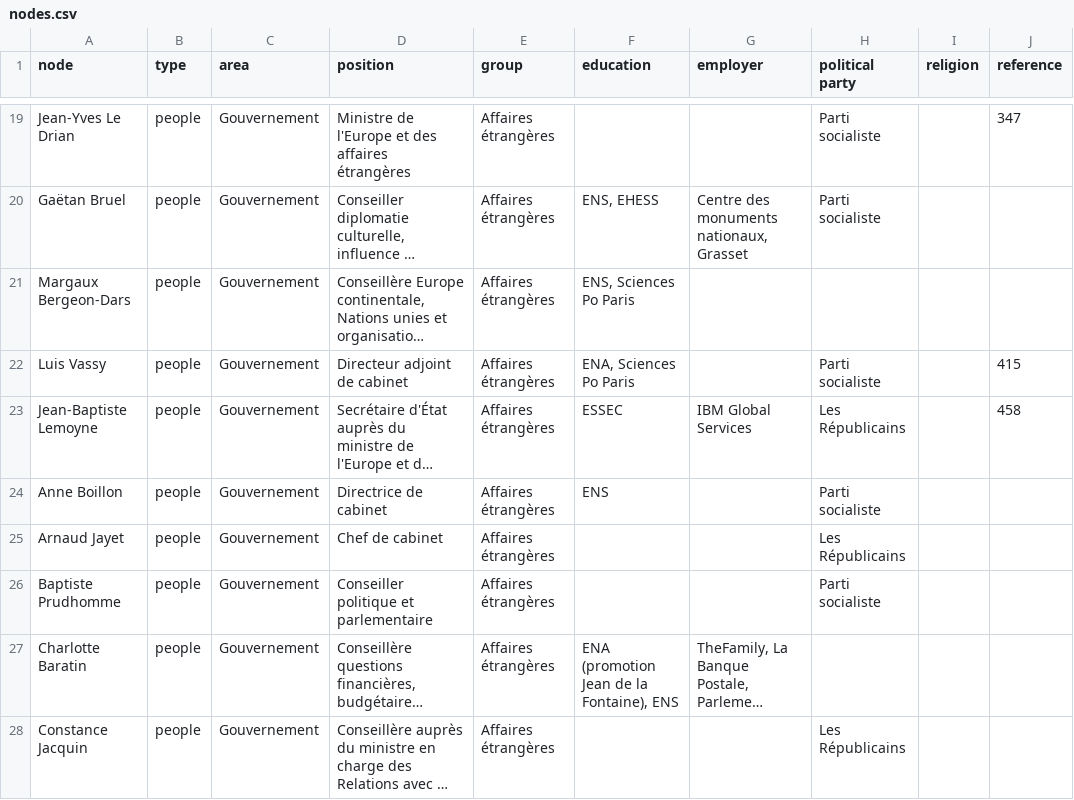
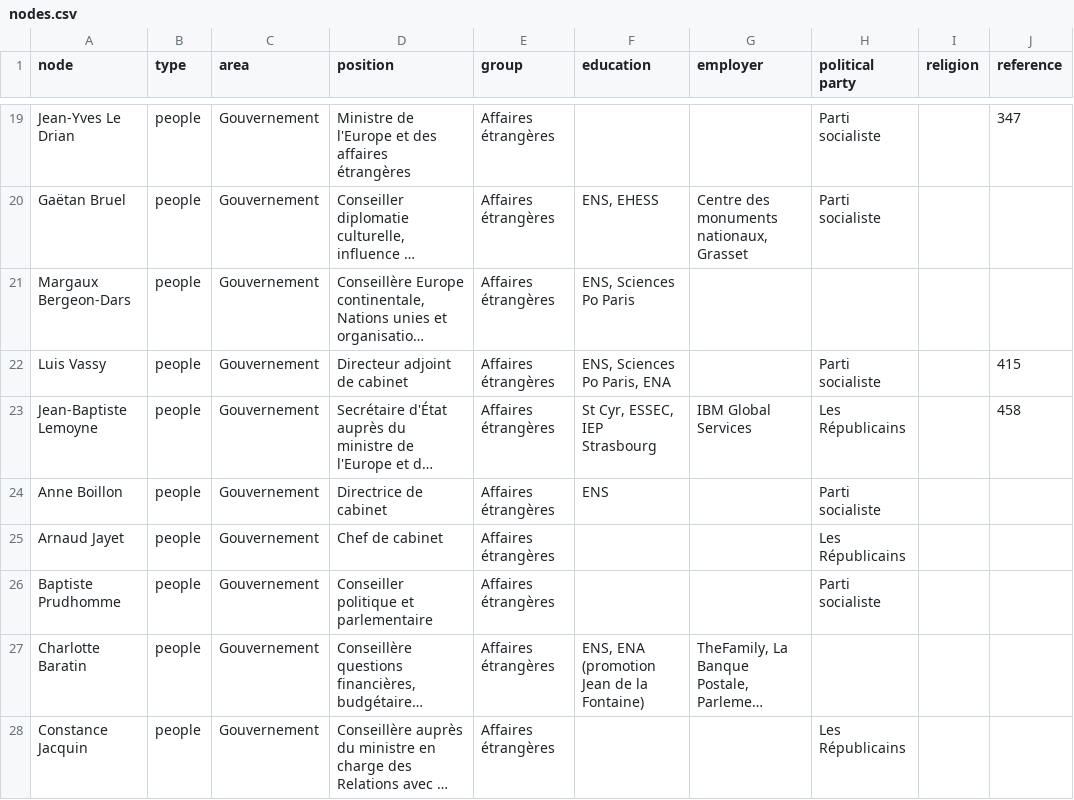
Before and after one commit to samuelgoujon/facta, a CSV file: data/nodes.csv, drawn as a sheet; only a part is shown, gaps mark what is left out; long unchanged cells end in …; the diff covers the shown part only; the diff names each change by its address in the sheet, - before the commit and + after, or states it on an @@ line.

```diff
--- a/data/nodes.csv
+++ b/data/nodes.csv
-F22 (education): ENA, Sciences Po Paris
+F22 (education): ENS, Sciences Po Paris, ENA
-F23 (education): ESSEC
+F23 (education): St Cyr, ESSEC, IEP Strasbourg
-F27 (education): ENA (promotion Jean de la Fontaine), ENS
+F27 (education): ENS, ENA (promotion Jean de la Fontaine)
```
Also changed, not shown: 33 edited cells elsewhere in this file.
